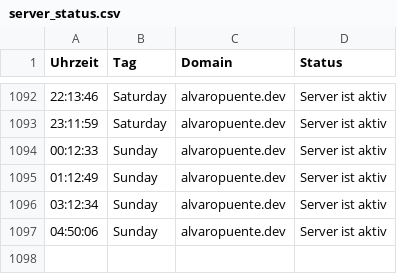
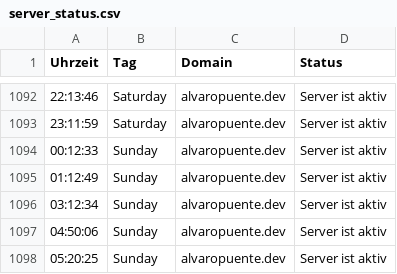
Before and after one commit to alvaropuentedev/server_status, a CSV file: server_status.csv, drawn as a sheet; only a part is shown, gaps mark what is left out; the diff names each change by its address in the sheet, - before the commit and + after, or states it on an @@ line.

```diff
--- a/server_status.csv
+++ b/server_status.csv
+row 1098: 05:20:25 | Sunday | alvaropuente.dev | Server ist aktiv
```
